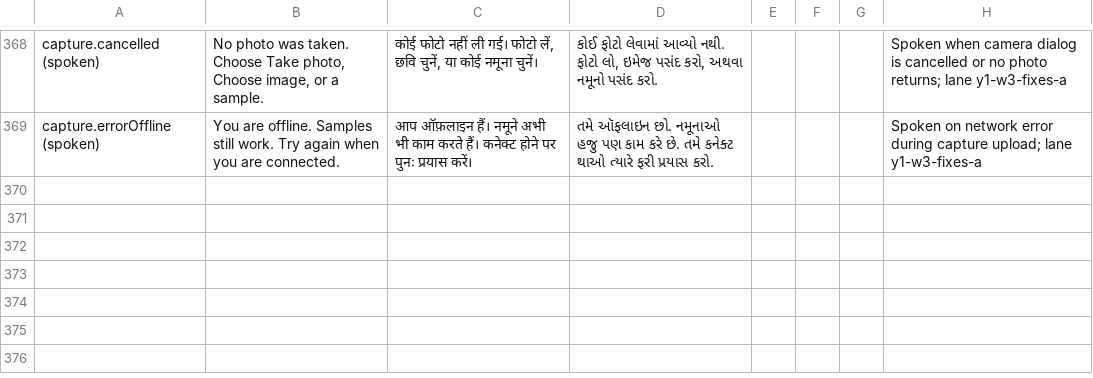
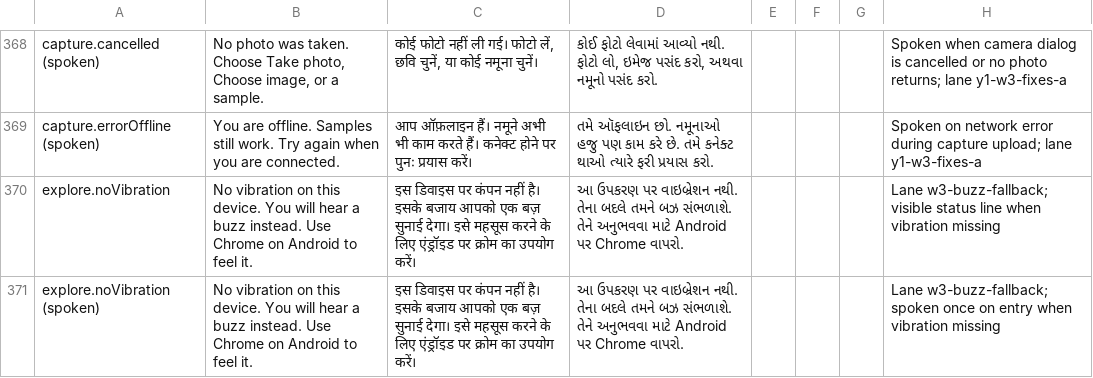
Before and after one commit to Ratnesh-101/ghost-touch, a CSV file: docs/user-test/translation-review.csv, drawn as a sheet; only a part is shown, gaps mark what is left out; the diff names each change by its address in the sheet, - before the commit and + after, or states it on an @@ line.

Commit message:
feat(explore): audible buzz and pulse ring when vibration is unavailable (W3)

```diff
--- a/docs/user-test/translation-review.csv
+++ b/docs/user-test/translation-review.csv
+row 370: explore.noVibration | No vibration on this device. You will hear a buzz instead. Use Chrome on Android to feel it. | इस डिवाइस पर कंपन नहीं है। इसके बजाय आपको एक बज़ सुनाई देगा। इसे महसूस करने के लिए एंड्रॉइड पर क्रोम का उपयोग करें। | આ ઉપકરણ પર વાઇબ્રેશન નથી. તેના બદલે તમને બઝ સંભળાશે. તેને અનુભવવા માટે Android પર Chrome વાપરો. |  |  |  | Lane w3-buzz-fallback; visible status line when vibration missing
+row 371: explore.noVibration (spoken) | No vibration on this device. You will hear a buzz instead. Use Chrome on Android to feel it. | इस डिवाइस पर कंपन नहीं है। इसके बजाय आपको एक बज़ सुनाई देगा। इसे महसूस करने के लिए एंड्रॉइड पर क्रोम का उपयोग करें। | આ ઉપકરણ પર વાઇબ્રેશન નથી. તેના બદલે તમને બઝ સંભળાશે. તેને અનુભવવા માટે Android પર Chrome વાપરો. |  |  |  | Lane w3-buzz-fallback; spoken once on entry when vibration missing
```
Also changed, not shown: 10 other files.
